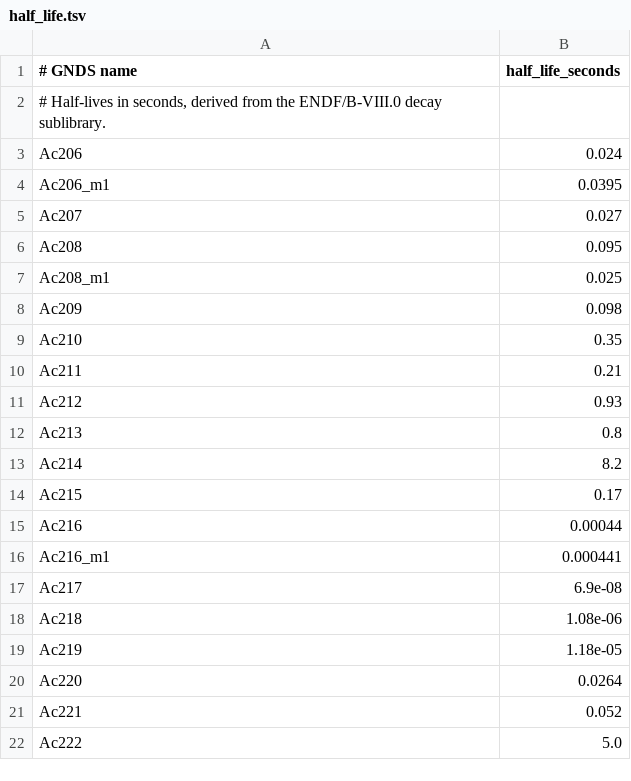
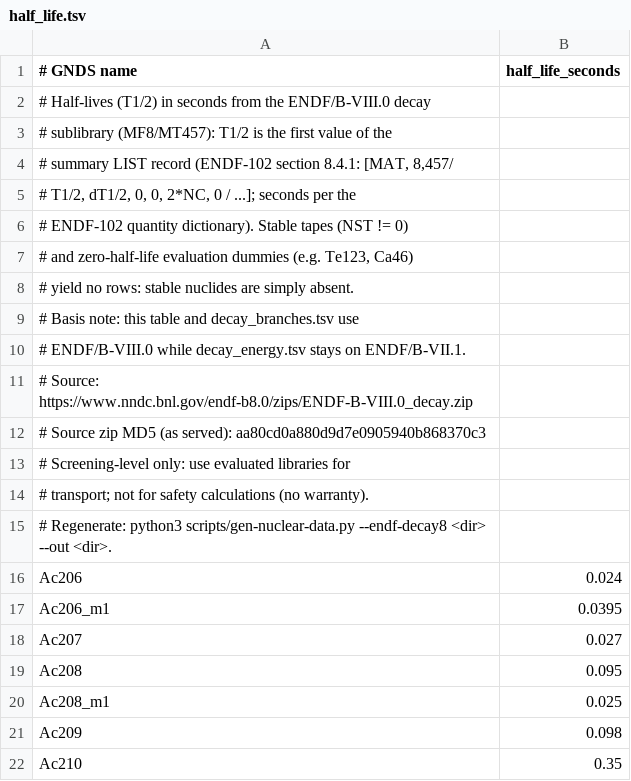
Before and after one commit to nukehub-dev/nucleide, a TSV file: crates/nuclei/src/data/half_life.tsv, drawn as a sheet; only a part is shown; the shorter side is filled out with more unchanged rows.

Commit message:
Harden interactive demo inputs and pin data provenance
The DeckEditor, VrDemo, and DepletionStep demos validate numeric input
before any WASM call, so non-finite or invalid values produce an inline
`WASM error:` instead of silent NaN passthrough. E2E smoke tests cover
per-click outputs on every interactive page.

Data provenance: the ENDF/B-VIII.0 half-life writer becomes the source
of truth (AD-8), natural abundance is marked TO BE SOURCED (AD-9), CRAM
coefficient provenance is documented with frozen values (AD-10), and
every TSV `Regenerate` line now names its exact flags.

Library hardening: `NuclideId::try_from_nucid`/`is_valid` and a total
`nucid_to_armi_label` fallback, `PyCascade` getters return errors on
poisoned locks, cell-`FILL` matrices cap at 1e6 cells, and snapshot
mixture emission returns an error rather than panicking.

```diff
--- a/crates/nuclei/src/data/half_life.tsv
+++ b/crates/nuclei/src/data/half_life.tsv
@@ -1,3 +1,16 @@
 # GNDS name	half_life_seconds
-# Half-lives in seconds, derived from the ENDF/B-VIII.0 decay sublibrary.
+# Half-lives (T1/2) in seconds from the ENDF/B-VIII.0 decay
+# sublibrary (MF8/MT457): T1/2 is the first value of the
+# summary LIST record (ENDF-102 section 8.4.1: [MAT, 8,457/
+# T1/2, dT1/2, 0, 0, 2*NC, 0 / ...]; seconds per the
+# ENDF-102 quantity dictionary). Stable tapes (NST != 0)
+# and zero-half-life evaluation dummies (e.g. Te123, Ca46)
+# yield no rows: stable nuclides are simply absent.
+# Basis note: this table and decay_branches.tsv use
+# ENDF/B-VIII.0 while decay_energy.tsv stays on ENDF/B-VII.1.
+# Source: https://www.nndc.bnl.gov/endf-b8.0/zips/ENDF-B-VIII.0_decay.zip
+# Source zip MD5 (as served): aa80cd0a880d9d7e0905940b868370c3
+# Screening-level only: use evaluated libraries for
+# transport; not for safety calculations (no warranty).
+# Regenerate: python3 scripts/gen-nuclear-data.py --endf-decay8 <dir> --out <dir>.
 Ac206	0.024
```
Also changed, not shown: crates/nuclei/src/data/ame2020.tsv, crates/nuclei/src/data/decay_energy.tsv, 29 other files.
